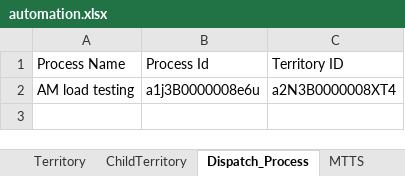
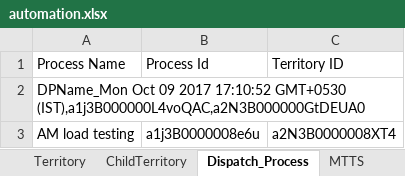
Before and after one commit to AbdulSvmx/Sahi_Project_Lightning, an Excel workbook: svmx/test_lab/test_cases/optimax/op_excleData/automation.xlsx, sheet Dispatch_Process, drawn as a sheet; values as stored, in another font and other column widths than the file's, no borders; the diff names each change by its address in the sheet, - before the commit and + after, or states it on an @@ line.

```diff
--- a/svmx/test_lab/test_cases/optimax/op_excleData/automation.xlsx (sheet Dispatch_Process)
+++ b/svmx/test_lab/test_cases/optimax/op_excleData/automation.xlsx (sheet Dispatch_Process)
+row 2: DPName_Mon Oct 09 2017 17:10:52 GMT+0530 (IST),a1j3B000000L4voQAC,a2N3B000000GtDEUA0
```
Also changed, not shown: 2 other files.
